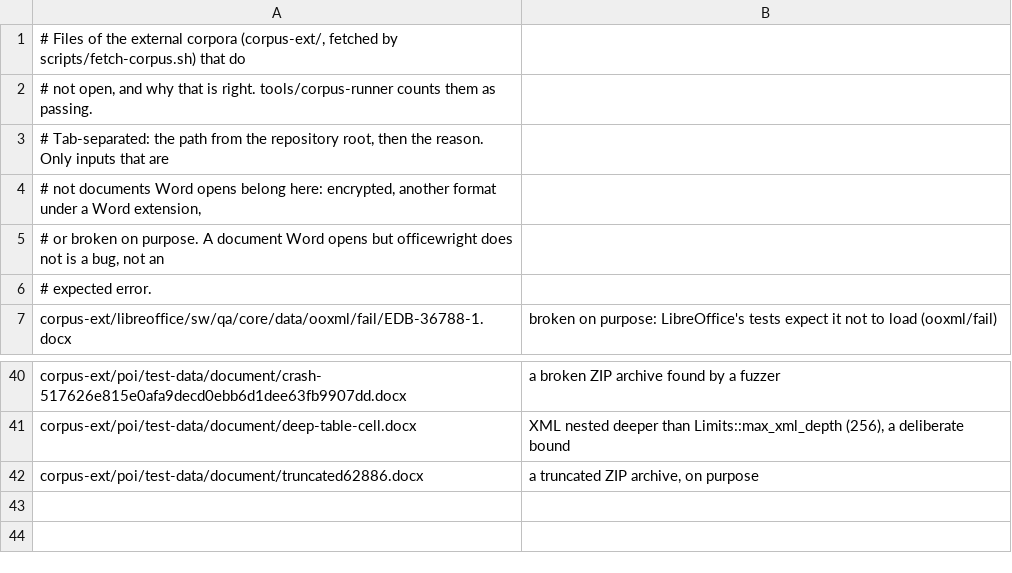
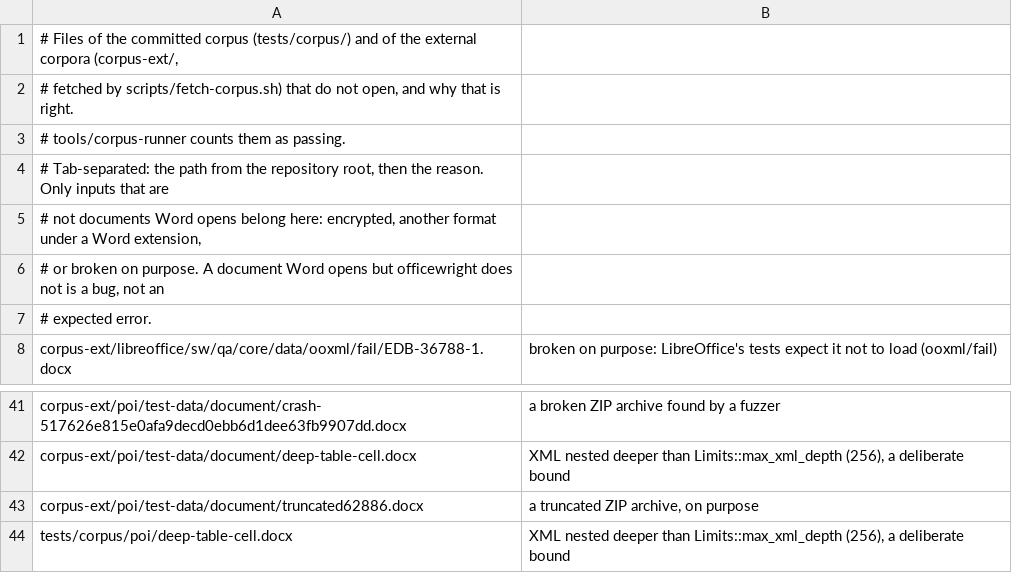
Before and after one commit to officewright/officewright, a TSV file: tools/corpus-runner/expected-errors.tsv, drawn as a sheet; only a part is shown, gaps mark what is left out.

```diff
--- a/tools/corpus-runner/expected-errors.tsv
+++ b/tools/corpus-runner/expected-errors.tsv
@@ -1,3 +1,4 @@
-# Files of the external corpora (corpus-ext/, fetched by scripts/fetch-corpus.sh) that do
-# not open, and why that is right. tools/corpus-runner counts them as passing.
+# Files of the committed corpus (tests/corpus/) and of the external corpora (corpus-ext/,
+# fetched by scripts/fetch-corpus.sh) that do not open, and why that is right.
+# tools/corpus-runner counts them as passing.
 # Tab-separated: the path from the repository root, then the reason. Only inputs that are
@@ -42 +43,2 @@ corpus-ext/poi/test-data/document/deep-table-cell.docx	XML nested deeper than Li
 corpus-ext/poi/test-data/document/truncated62886.docx	a truncated ZIP archive, on purpose
+tests/corpus/poi/deep-table-cell.docx	XML nested deeper than Limits::max_xml_depth (256), a deliberate bound
```
Also changed, not shown: 25 other files.
